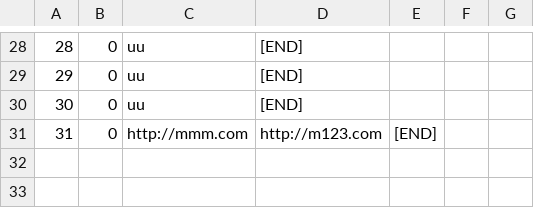
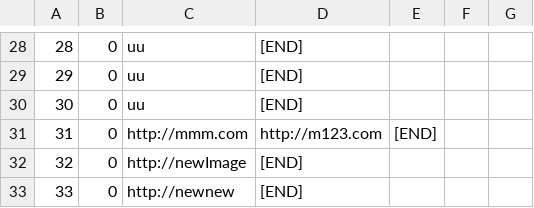
Before and after one commit to urosjevtic/SIMS-project, a CSV file: InitialProject/InitialProject/Resources/Data/images.csv, drawn as a sheet; only a part is shown, gaps mark what is left out; the diff names each change by its address in the sheet, - before the commit and + after, or states it on an @@ line.

```diff
--- a/InitialProject/InitialProject/Resources/Data/images.csv
+++ b/InitialProject/InitialProject/Resources/Data/images.csv
+row 32: 32 | 0 | http://newImage | [END]
+row 33: 33 | 0 | http://newnew | [END]
```
Also changed, not shown: InitialProject/InitialProject/Resources/Data/accommodation.csv, 23 other files.
